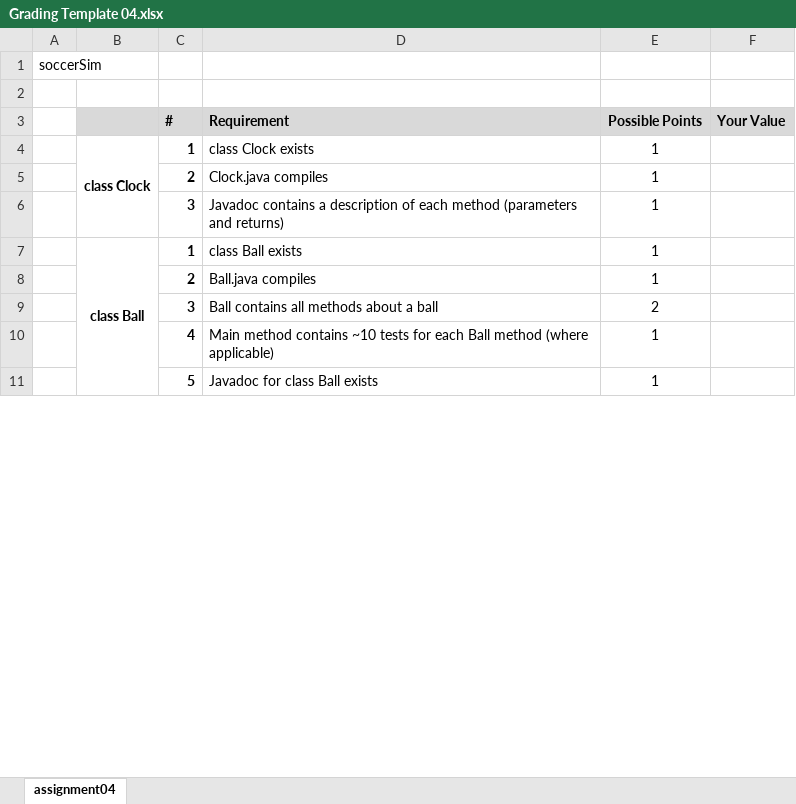
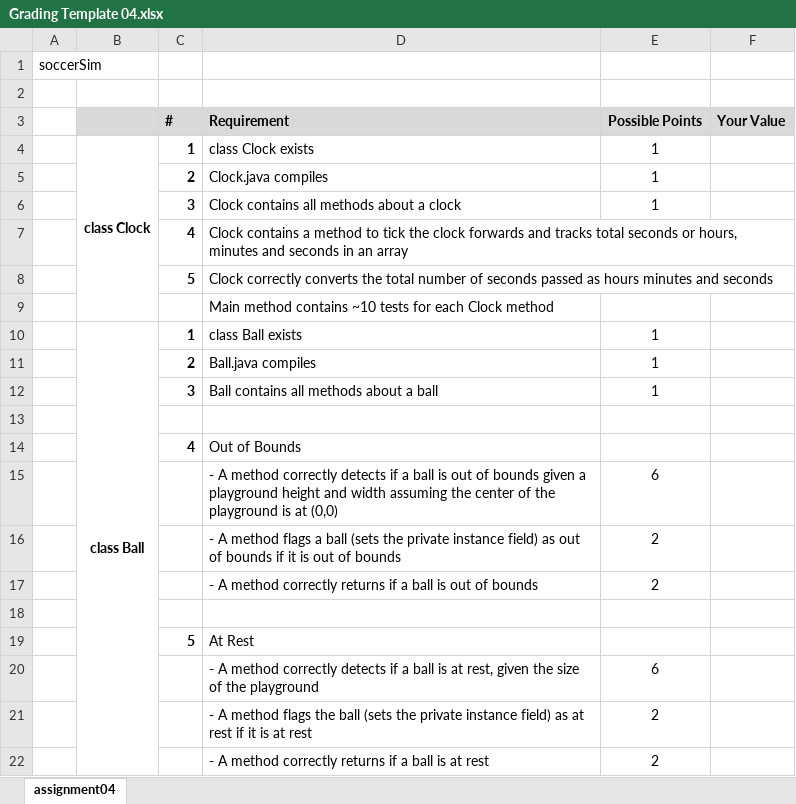
Before and after one commit to aavolo/cmsi186, an Excel workbook: spring20/assignment04/Grading Template 04.xlsx, sheet assignment04, drawn as a sheet; only a part is shown; values as stored, in another font and other column widths than the file's, no borders; addresses are those after the commit; the diff covers the shown part only; the diff names each change by its address in the sheet, - before the commit and + after, or states it on an @@ line.

Commit message:
update grading template

```diff
--- a/spring20/assignment04/Grading Template 04.xlsx (sheet assignment04)
+++ b/spring20/assignment04/Grading Template 04.xlsx (sheet assignment04)
-D6 (Requirement): Javadoc contains a description of each method (parameters and returns)
+D6 (Requirement): Clock contains all methods about a clock
+row 7:  |  | 4 | Clock contains a method to tick the clock forwards and tracks total seconds or hours, minutes and seconds in an array
+row 8:  |  | 5 | Clock correctly converts the total number of seconds passed as hours minutes and seconds
+row 9:  |  |  | Main method contains ~10 tests for each Clock method
-E12 (Possible Points): 2
+E12 (Possible Points): 1
-row 13:  |  | 4 | Main method contains ~10 tests for each Ball method (where applicable) | 1
+row 13: (empty)
+row 14:  |  | 4 | Out of Bounds
+row 15:  |  |  | - A method correctly detects if a ball is out of bounds given a playground height and width assuming the center of the playground is at (0,0) | 6
+row 16:  |  |  | - A method flags a ball (sets the private instance field) as out of bounds if it is out of bounds | 2
+row 17:  |  |  | - A method correctly returns if a ball is out of bounds | 2
-row 18:  |  | 5 | Javadoc for class Ball exists | 1
+row 18: (empty)
+row 19:  |  | 5 | At Rest
+row 20:  |  |  | - A method correctly detects if a ball is at rest, given the size of the playground | 6
+row 21:  |  |  | - A method flags the ball (sets the private instance field) as at rest if it is at rest | 2
+row 22:  |  |  | - A method correctly returns if a ball is at rest | 2
```
Also changed, not shown: 51 added rows, 16 removed rows, 6 edited cells and merged cells elsewhere in this sheet, 3 other files.
